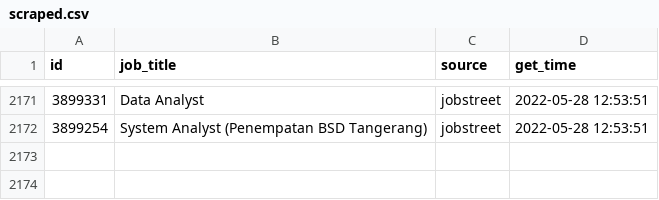
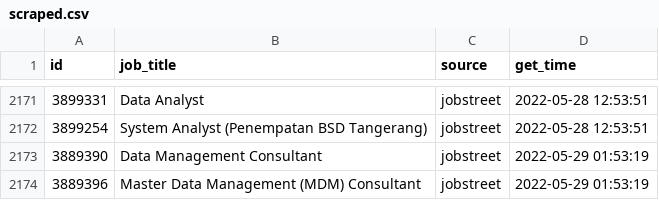
Before and after one commit to akherlan/jobvacancy, a CSV file: output/scraped.csv, drawn as a sheet; only a part is shown, gaps mark what is left out; the diff names each change by its address in the sheet, - before the commit and + after, or states it on an @@ line.

Commit message:
New update

```diff
--- a/output/scraped.csv
+++ b/output/scraped.csv
+row 2173: 3889390 | Data Management Consultant | jobstreet | 2022-05-29 01:53:19
+row 2174: 3889396 | Master Data Management (MDM) Consultant | jobstreet | 2022-05-29 01:53:19
```
